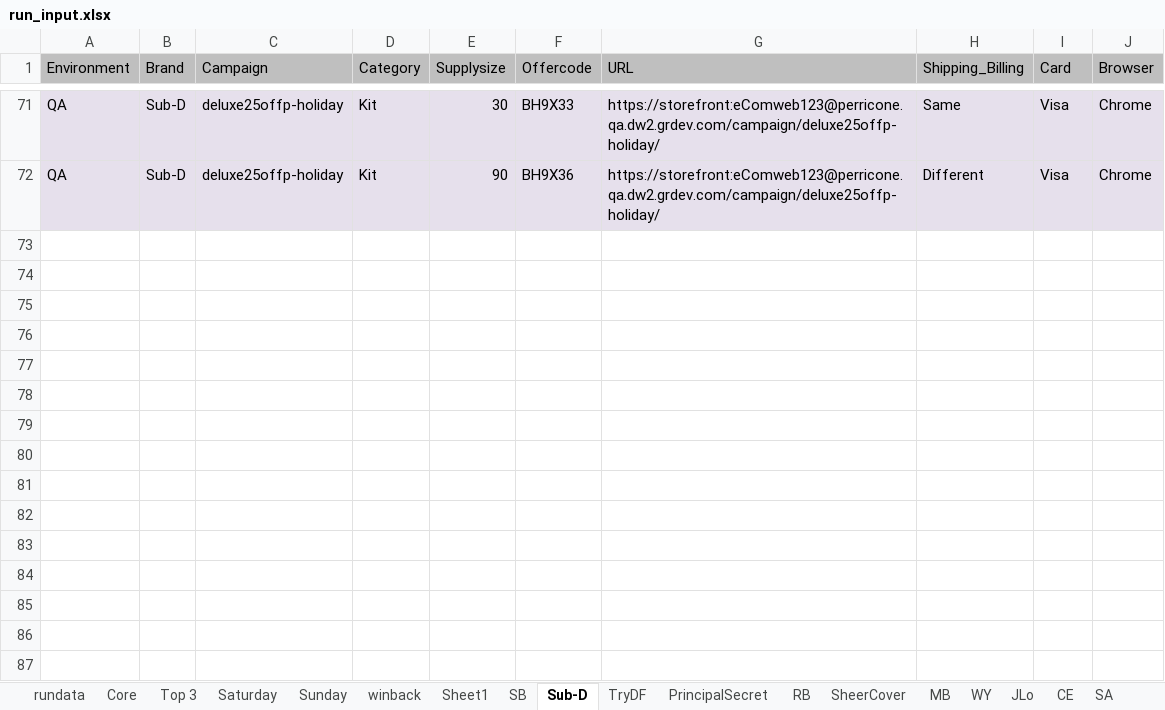
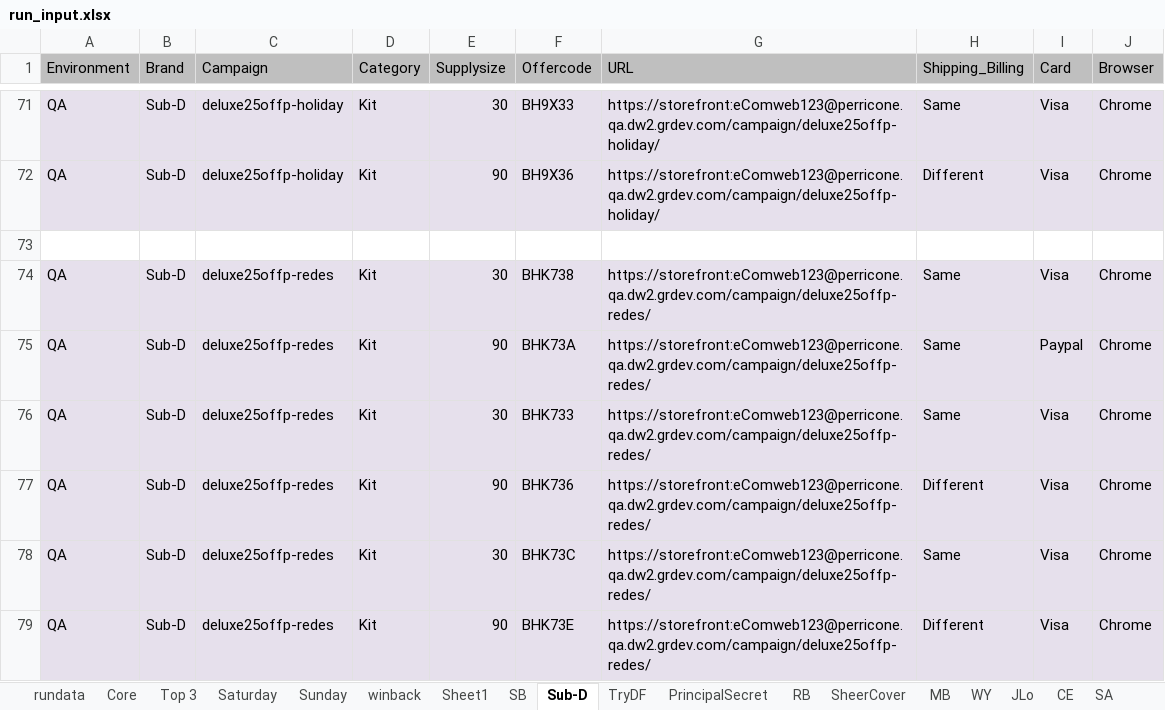
Before and after one commit to Bharathi28/gr, an Excel workbook: gr/Input_Output/BuyflowValidation/run_input.xlsx, sheet Sub-D, drawn as a sheet; only a part is shown, gaps mark what is left out; values as stored, in another font and other column widths than the file's, no borders; the diff names each change by its address in the sheet, - before the commit and + after, or states it on an @@ line.

```diff
--- a/gr/Input_Output/BuyflowValidation/run_input.xlsx (sheet Sub-D)
+++ b/gr/Input_Output/BuyflowValidation/run_input.xlsx (sheet Sub-D)
+row 73: (empty)
+row 74: QA | Sub-D | deluxe25offp-redes | Kit | 30 | BHK738 | https://storefront:eComweb123@perricone.qa.dw2.grdev.com/campaign/deluxe25offp-redes/ | Same | Visa | Chrome
+row 75: QA | Sub-D | deluxe25offp-redes | Kit | 90 | BHK73A | https://storefront:eComweb123@perricone.qa.dw2.grdev.com/campaign/deluxe25offp-redes/ | Same | Paypal | Chrome
+row 76: QA | Sub-D | deluxe25offp-redes | Kit | 30 | BHK733 | https://storefront:eComweb123@perricone.qa.dw2.grdev.com/campaign/deluxe25offp-redes/ | Same | Visa | Chrome
+row 77: QA | Sub-D | deluxe25offp-redes | Kit | 90 | BHK736 | https://storefront:eComweb123@perricone.qa.dw2.grdev.com/campaign/deluxe25offp-redes/ | Different | Visa | Chrome
+row 78: QA | Sub-D | deluxe25offp-redes | Kit | 30 | BHK73C | https://storefront:eComweb123@perricone.qa.dw2.grdev.com/campaign/deluxe25offp-redes/ | Same | Visa | Chrome
+row 79: QA | Sub-D | deluxe25offp-redes | Kit | 90 | BHK73E | https://storefront:eComweb123@perricone.qa.dw2.grdev.com/campaign/deluxe25offp-redes/ | Different | Visa | Chrome
```
Also changed, not shown: sheet rundata, sheet Saturday, sheet Top 3, sheet Sunday.
